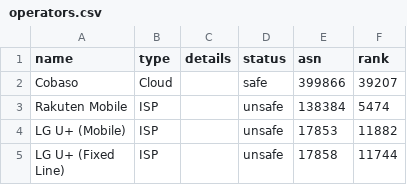
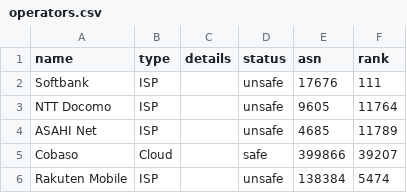
Before and after one commit to cloudflare/isbgpsafeyet.com, a CSV file: data/operators.csv, drawn as a sheet; only a part is shown; the shorter side is filled out with more unchanged rows; the diff names each change by its address in the sheet, - before the commit and + after, or states it on an @@ line.

Commit message:
Update operators.csv

```diff
--- a/data/operators.csv
+++ b/data/operators.csv
+row 2: Softbank | ISP |  | unsafe | 17676 | 111
+row 3: NTT Docomo | ISP |  | unsafe | 9605 | 11764
+row 4: ASAHI Net | ISP |  | unsafe | 4685 | 11789
```
